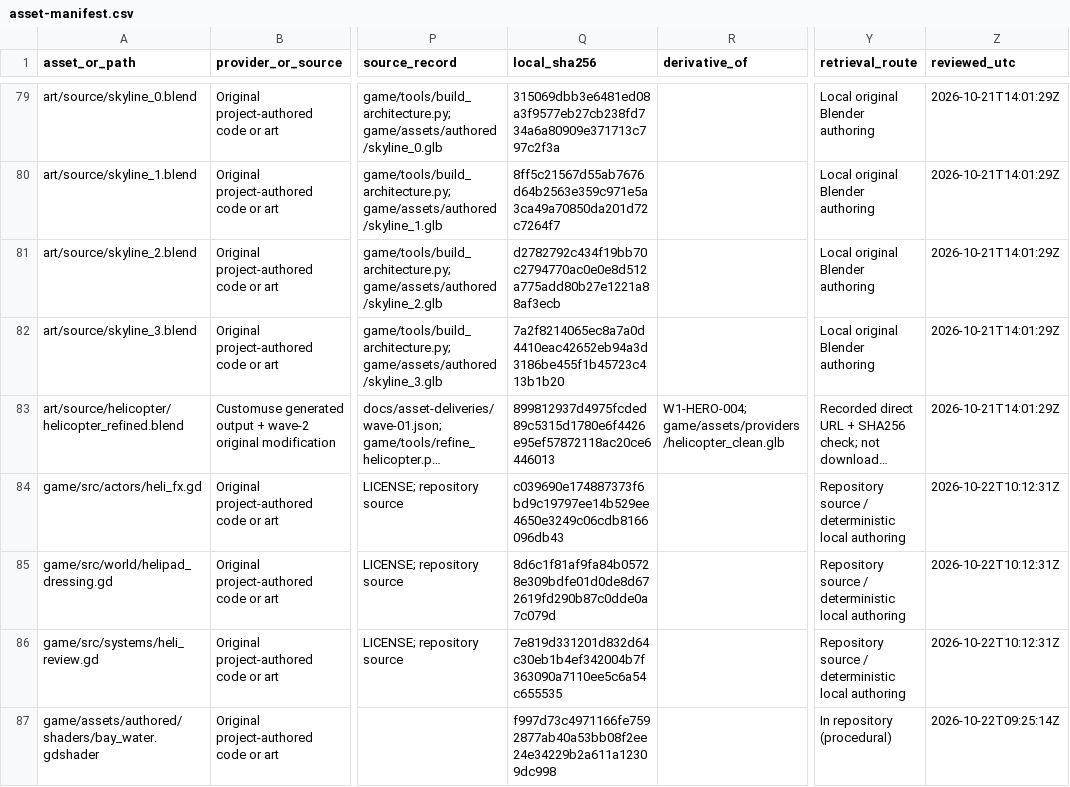
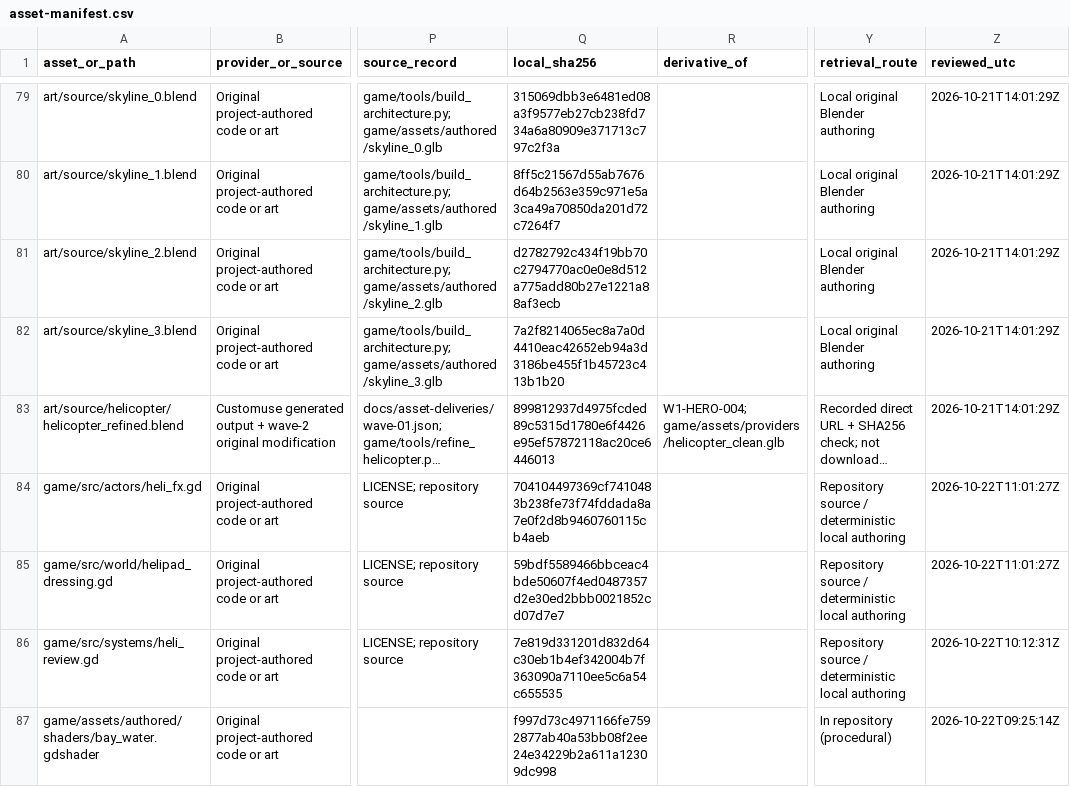
Before and after one commit to oh-ashen-one/gta-v-made-by-5-ai, a CSV file: docs/asset-manifest.csv, drawn as a sheet; only a part is shown, gaps mark what is left out; long unchanged cells end in …; the diff names each change by its address in the sheet, - before the commit and + after, or states it on an @@ line.

```diff
--- a/docs/asset-manifest.csv
+++ b/docs/asset-manifest.csv
-Q84 (local_sha256): c039690e174887373f6bd9c19797ee14b529ee4650e3249c06cdb8166096db43
+Q84 (local_sha256): 704104497369cf7410483b238fe73f74fddada8a7e0f2d8b9460760115cb4aeb
-Z84:Z85 (reviewed_utc): 2026-10-22T10:12:31Z
+Z84:Z85 (reviewed_utc): 2026-10-22T11:01:27Z
-Q85 (local_sha256): 8d6c1f81af9fa84b05728e309bdfe01d0de8d672619fd290b87c0dde0a7c079d
+Q85 (local_sha256): 59bdf5589466bbceac4bde50607f4ed0487357d2e30ed2bbb0021852cd07d7e7
```
Also changed, not shown: 2 other files.
